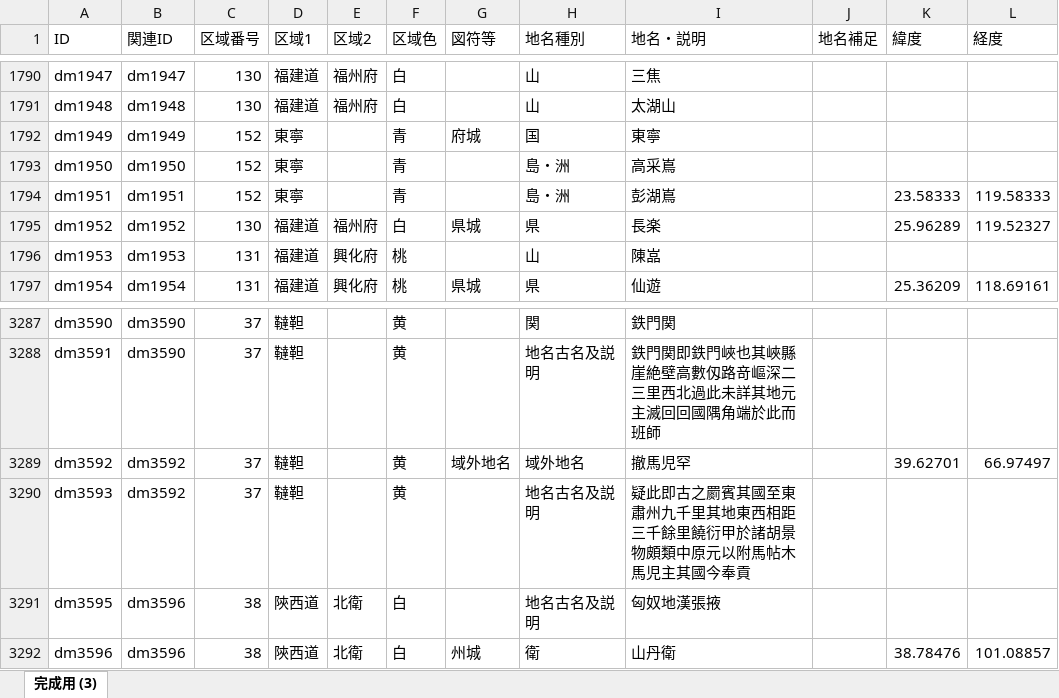
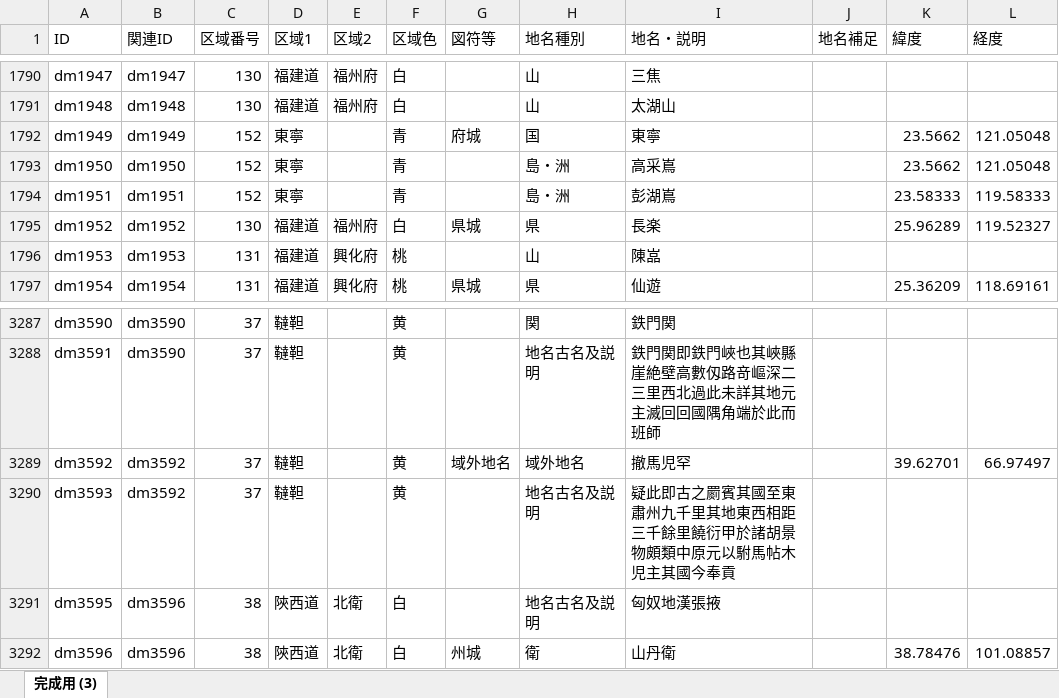
Before and after one commit to nakamura196/daiminchiri, an Excel workbook: batch/data/daimin_data.xlsx, sheet 完成用 (3), drawn as a sheet; only a part is shown, gaps mark what is left out; values as stored, in another font and other column widths than the file's, no borders; the diff names each change by its address in the sheet, - before the commit and + after, or states it on an @@ line.

Commit message:
Add files via upload

```diff
--- a/batch/data/daimin_data.xlsx (sheet 完成用 (3))
+++ b/batch/data/daimin_data.xlsx (sheet 完成用 (3))
-K1792:K1793 (緯度): (empty)
+K1792:K1793 (緯度): 23.5662
-L1792:L1793 (経度): (empty)
+L1792:L1793 (経度): 121.05048
-I3290 (地名・説明): …中原元以附馬帖木馬児主其國…
+I3290 (地名・説明): …中原元以駙馬帖木児主其國…
```
